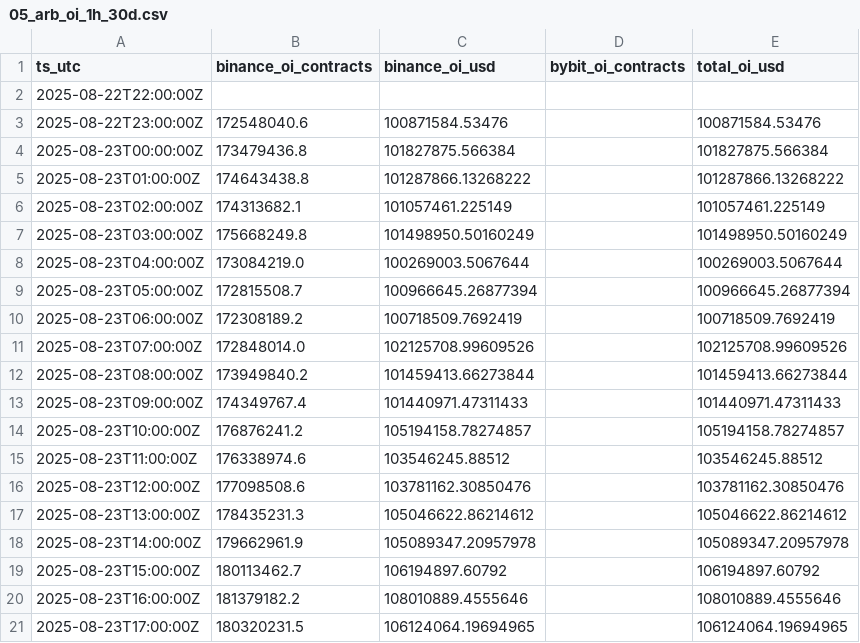
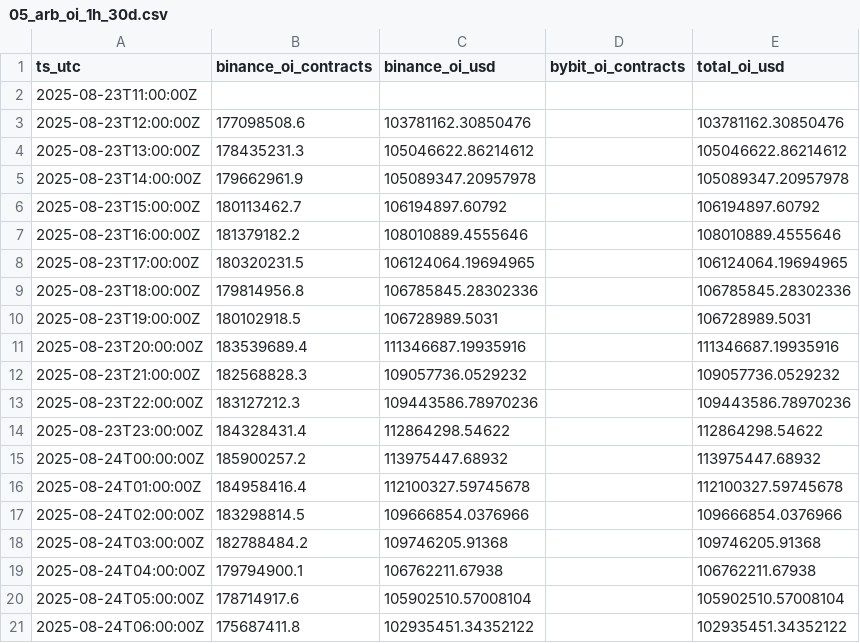
Before and after one commit to reddyKIM/run-, a CSV file: data/05_arb_oi_1h_30d.csv, drawn as a sheet; only a part is shown; the shorter side is filled out with more unchanged rows; the diff covers the shown part only.

```diff
--- a/data/05_arb_oi_1h_30d.csv
+++ b/data/05_arb_oi_1h_30d.csv
@@ -1,16 +1,3 @@
 ts_utc,binance_oi_contracts,binance_oi_usd,bybit_oi_contracts,total_oi_usd
-2025-08-22T22:00:00Z,,,,
-2025-08-22T23:00:00Z,172548040.6,100871584.53476,,100871584.53476
-2025-08-23T00:00:00Z,173479436.8,101827875.566384,,101827875.566384
-2025-08-23T01:00:00Z,174643438.8,101287866.13268222,,101287866.13268222
-2025-08-23T02:00:00Z,174313682.1,101057461.225149,,101057461.225149
-2025-08-23T03:00:00Z,175668249.8,101498950.50160249,,101498950.50160249
-2025-08-23T04:00:00Z,173084219.0,100269003.5067644,,100269003.5067644
-2025-08-23T05:00:00Z,172815508.7,100966645.26877394,,100966645.26877394
-2025-08-23T06:00:00Z,172308189.2,100718509.7692419,,100718509.7692419
-2025-08-23T07:00:00Z,172848014.0,102125708.99609526,,102125708.99609526
-2025-08-23T08:00:00Z,173949840.2,101459413.66273844,,101459413.66273844
-2025-08-23T09:00:00Z,174349767.4,101440971.47311433,,101440971.47311433
-2025-08-23T10:00:00Z,176876241.2,105194158.78274857,,105194158.78274857
-2025-08-23T11:00:00Z,176338974.6,103546245.88512,,103546245.88512
+2025-08-23T11:00:00Z,,,,
 2025-08-23T12:00:00Z,177098508.6,103781162.30850476,,103781162.30850476
```
Also changed, not shown: 13 added rows elsewhere in this file, data/01_arb_15m_20d.csv, data/04_arb_funding_8h_30d.csv, 6 other files.
